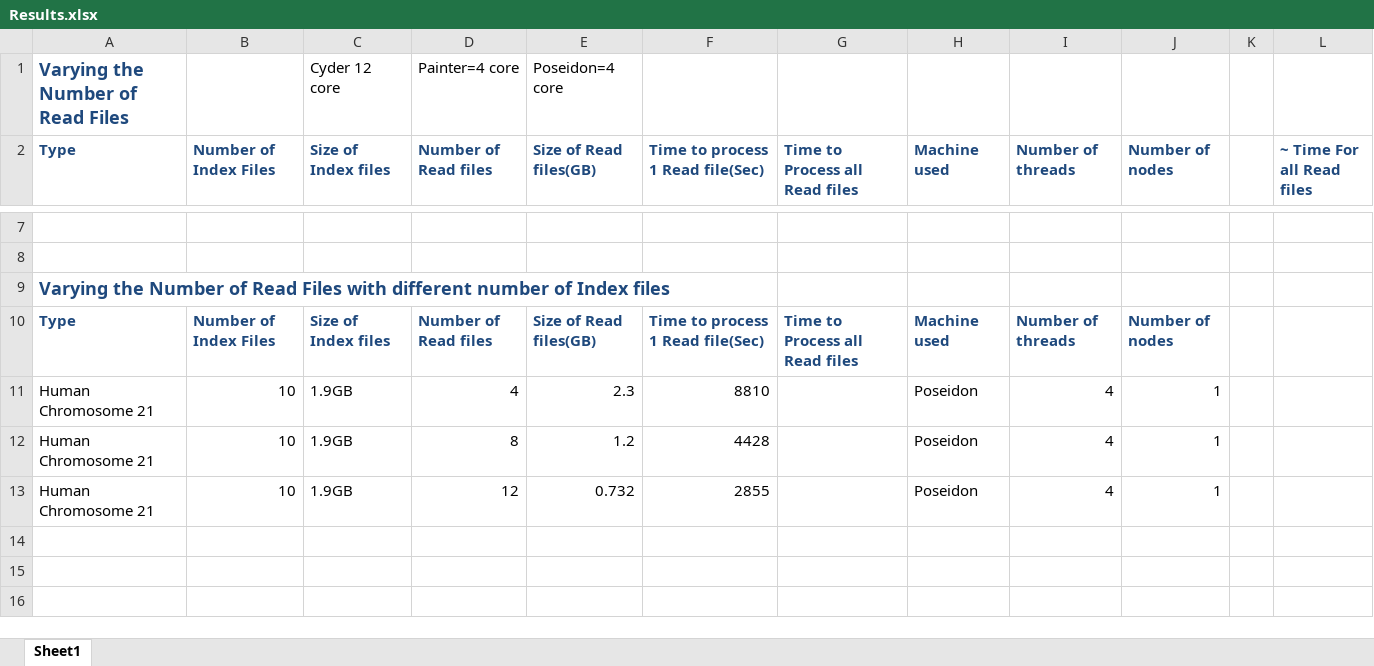
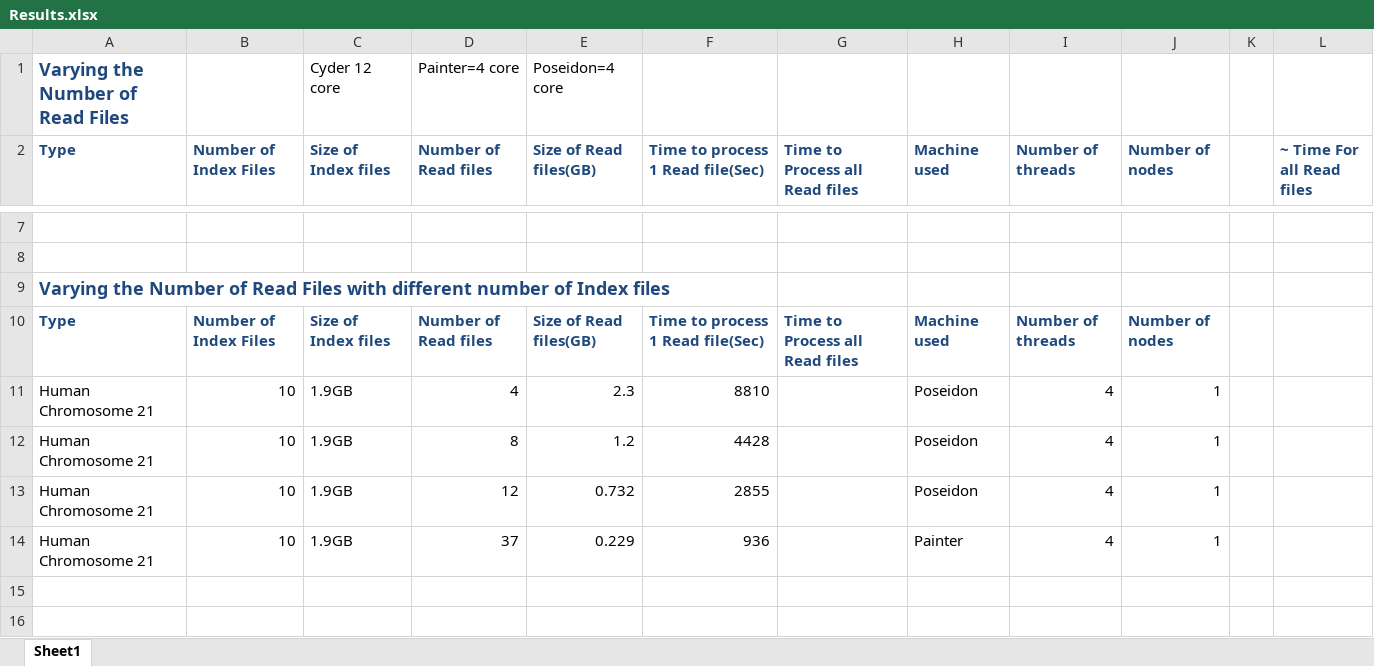
Before and after one commit to saga-project/saga-cpp-legacy-projects, an Excel workbook: papers/data-intensive-bio/Results.xlsx, sheet Sheet1, drawn as a sheet; only a part is shown, gaps mark what is left out; values as stored, in another font and other column widths than the file's, no borders; charts and pictures not drawn; the diff names each change by its address in the sheet, - before the commit and + after, or states it on an @@ line.

Commit message:
updated results
git-svn-id: file://localhost/tmp/svn2git/svn@3690 defb5e50-622e-49ec-a68e-d72c7db87b45

```diff
--- a/papers/data-intensive-bio/Results.xlsx (sheet Sheet1)
+++ b/papers/data-intensive-bio/Results.xlsx (sheet Sheet1)
-row 14: (empty)
+row 14: Human Chromosome 21 | 10 | 1.9GB | 37 | 0.229 | 936 |  | Painter | 4 | 1
```
Also changed, not shown: charts or pictures.
